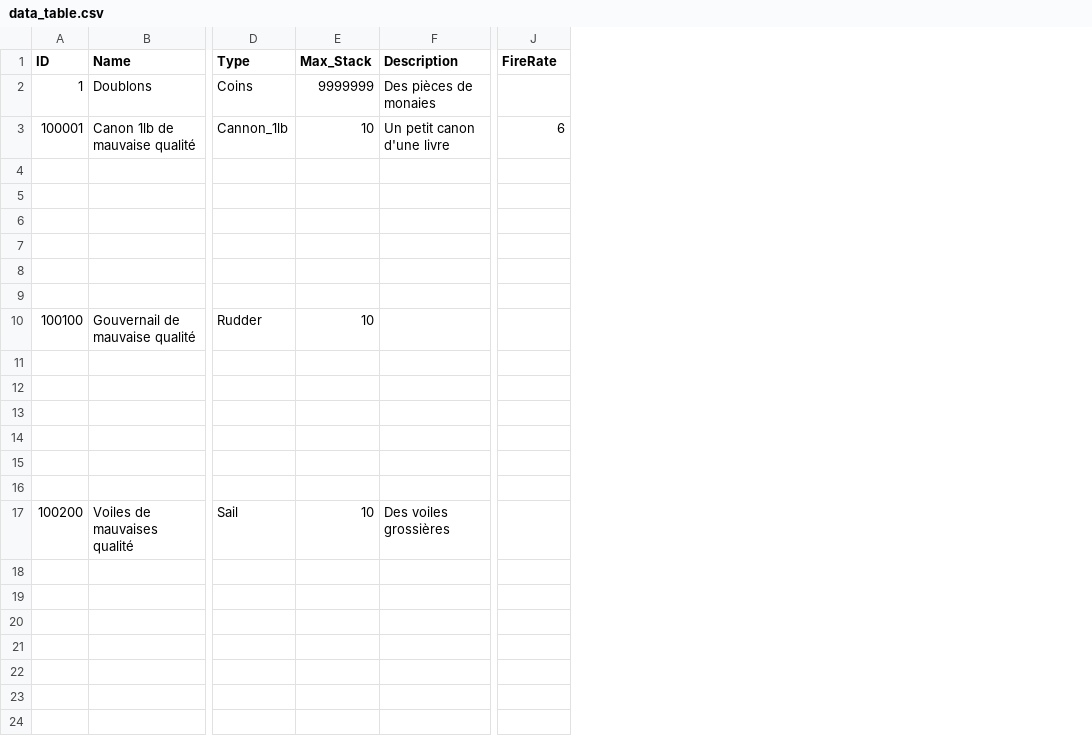
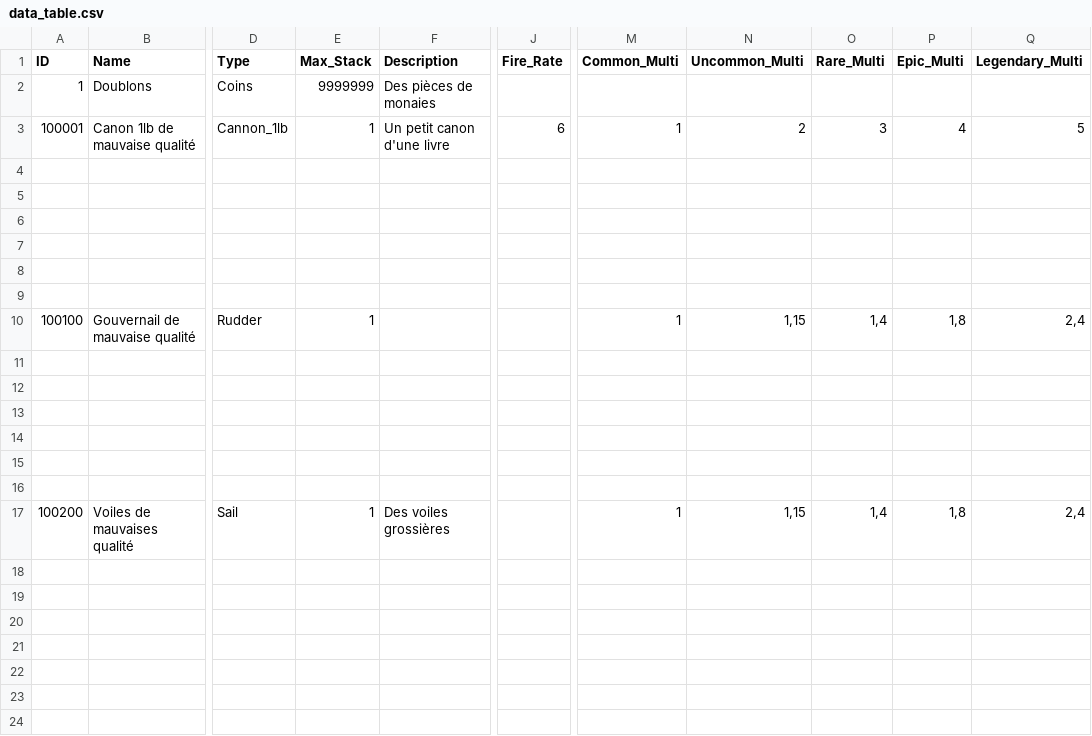
Before and after one commit to Sebajuste/JollyRodger, a CSV file: resources/data_table.csv, drawn as a sheet; only a part is shown, gaps mark what is left out; the diff names each change by its address in the sheet, - before the commit and + after, or states it on an @@ line.

```diff
--- a/resources/data_table.csv
+++ b/resources/data_table.csv
+column M (Common_Multi), rows 3-17: 1 |  |  |  |  |  |  | 1 |  |  |  |  |  |  | 1
+column N (Uncommon_Multi), rows 3-17: 2 |  |  |  |  |  |  | 1,15 |  |  |  |  |  |  | 1,15
+column O (Rare_Multi), rows 3-17: 3 |  |  |  |  |  |  | 1,4 |  |  |  |  |  |  | 1,4
+column P (Epic_Multi), rows 3-17: 4 |  |  |  |  |  |  | 1,8 |  |  |  |  |  |  | 1,8
+column Q (Legendary_Multi), rows 3-17: 5 |  |  |  |  |  |  | 2,4 |  |  |  |  |  |  | 2,4
-J1: FireRate
+J1: Fire_Rate
-E3 (Max_Stack): 10
+E3 (Max_Stack): 1
-E10 (Max_Stack): 10
+E10 (Max_Stack): 1
-E17 (Max_Stack): 10
+E17 (Max_Stack): 1
```
Also changed, not shown: 11 other files.
